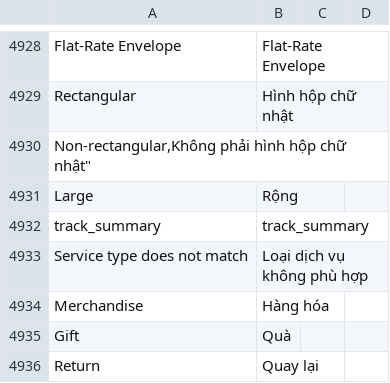
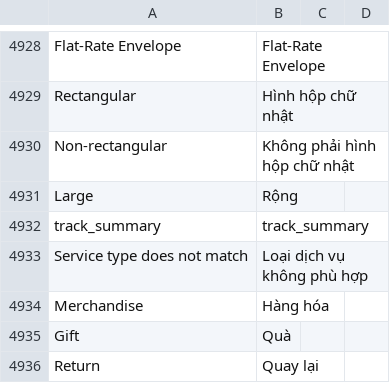
Before and after one commit to Magestore/magento2-language-vi-vn, a CSV file: vi_VN.csv, drawn as a sheet; only a part is shown, gaps mark what is left out; removed rows and columns are numbered as before the commit, all else as after; the diff names each change by its address in the sheet, - before the commit and + after, or states it on an @@ line.

Commit message:
blanka fix bug format file vn_VN.csv

```diff
--- a/vi_VN.csv
+++ b/vi_VN.csv
-row 4930: Non-rectangular,Không phải hình hộp chữ nhật"
+row 4930: Non-rectangular | Không phải hình hộp chữ nhật
```
